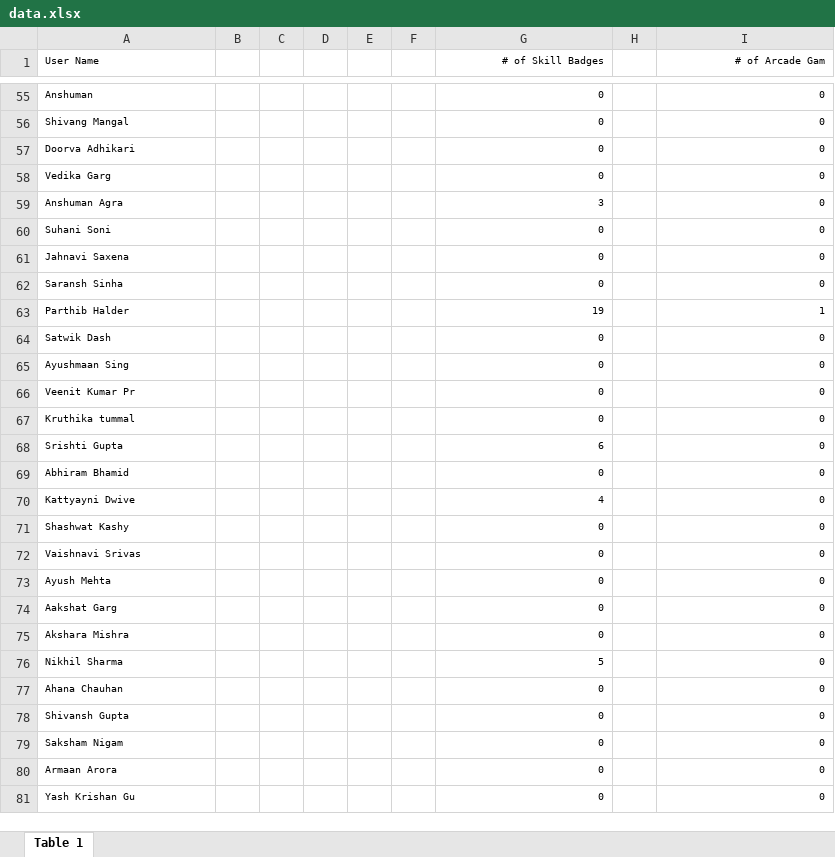
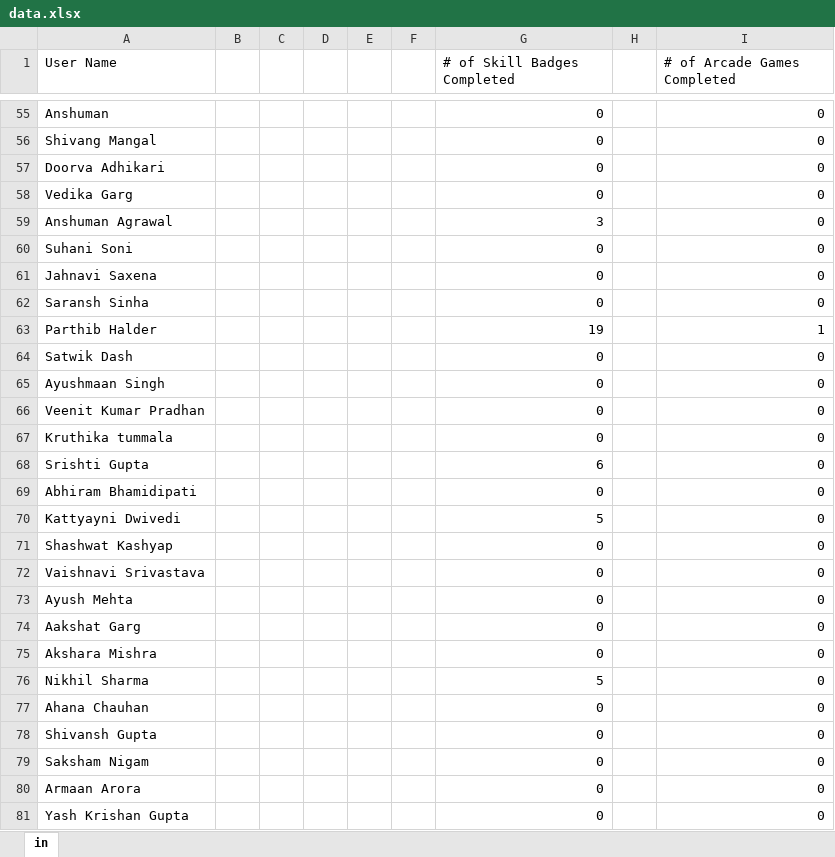
Before and after one commit to XPert007/gdglb, an Excel workbook: data.xlsx, sheet in, drawn as a sheet; only a part is shown, gaps mark what is left out; values as stored, in another font and other column widths than the file's, no borders; the diff covers the shown part only; the diff names each change by its address in the sheet, - before the commit and + after, or states it on an @@ line.

```diff
--- a/data.xlsx (sheet in)
+++ b/data.xlsx (sheet in)
-sheet tab: Table 1
+sheet tab: in
@@ A1:A81 text size: larger @@
-G1: # of Skill Badges
+G1: # of Skill Badges Completed
@@ G1:G81 text size: larger @@
-G1 alignment: right
+G1 alignment: left
-I1: # of Arcade Gam
+I1: # of Arcade Games Completed
@@ I1:I81 text size: larger @@
-I1 alignment: right
+I1 alignment: left
-A59 (User Name): Anshuman Agra
+A59 (User Name): Anshuman Agrawal
-A65 (User Name): Ayushmaan Sing
+A65 (User Name): Ayushmaan Singh
-A66 (User Name): Veenit Kumar Pr
+A66 (User Name): Veenit Kumar Pradhan
-A67 (User Name): Kruthika tummal
+A67 (User Name): Kruthika tummala
-A69 (User Name): Abhiram Bhamid
+A69 (User Name): Abhiram Bhamidipati
-A70 (User Name): Kattyayni Dwive
+A70 (User Name): Kattyayni Dwivedi
-G70 (# of Skill Badges Completed): 4
+G70 (# of Skill Badges Completed): 5
-A71 (User Name): Shashwat Kashy
+A71 (User Name): Shashwat Kashyap
-A72 (User Name): Vaishnavi Srivas
+A72 (User Name): Vaishnavi Srivastava
-A81 (User Name): Yash Krishan Gu
+A81 (User Name): Yash Krishan Gupta
```
Also changed, not shown: 71 edited cells and cell formats elsewhere in this sheet, 1 other file.
